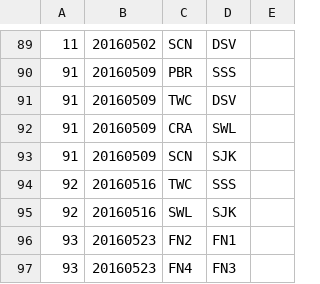
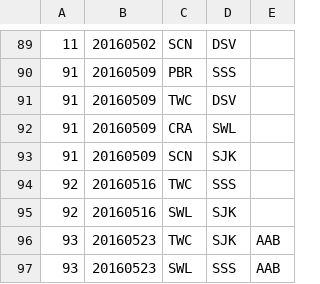
Before and after one commit to mondaynightpinball/data-archive, a CSV file: season-05/schedule.csv, drawn as a sheet; only a part is shown, gaps mark what is left out.

Commit message:
Season 5 finals location fixes

```diff
--- a/season-05/schedule.csv
+++ b/season-05/schedule.csv
@@ -95,3 +95,3 @@
 92,20160516,SWL,SJK
-93,20160523,FN2,FN1
-93,20160523,FN4,FN3
+93,20160523,TWC,SJK,AAB
+93,20160523,SWL,SSS,AAB
```
Also changed, not shown: season-05/results.csv.
